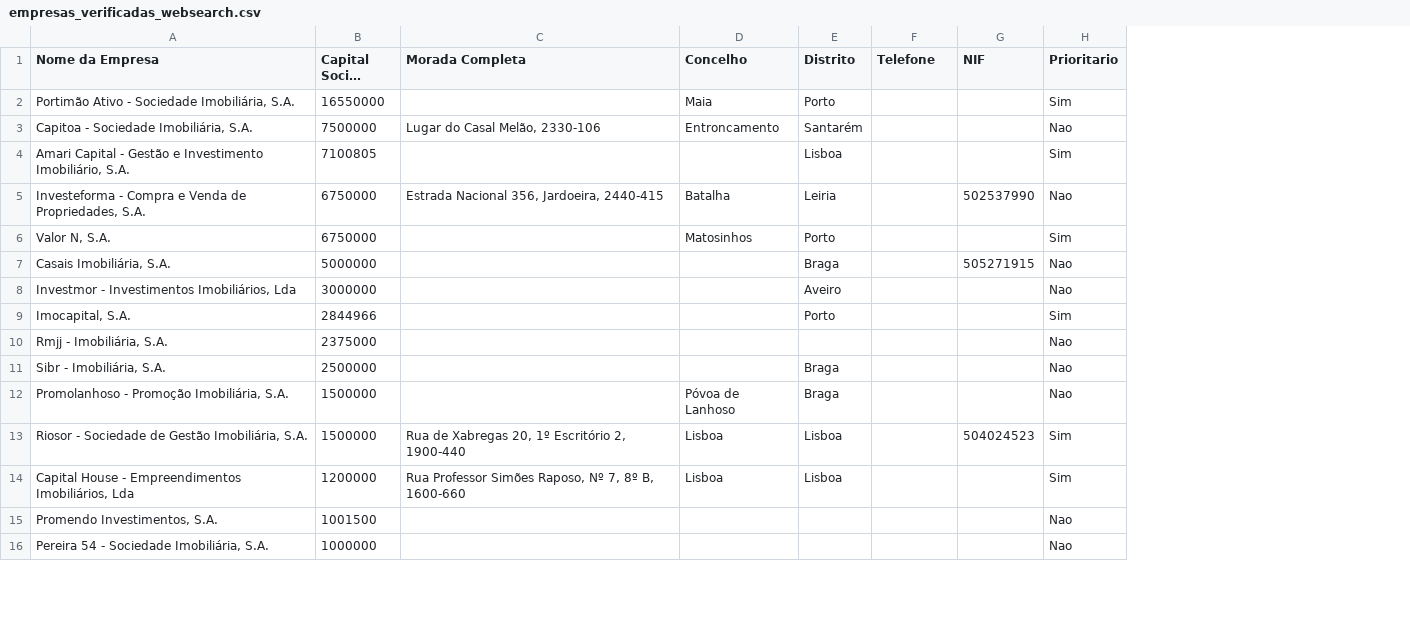
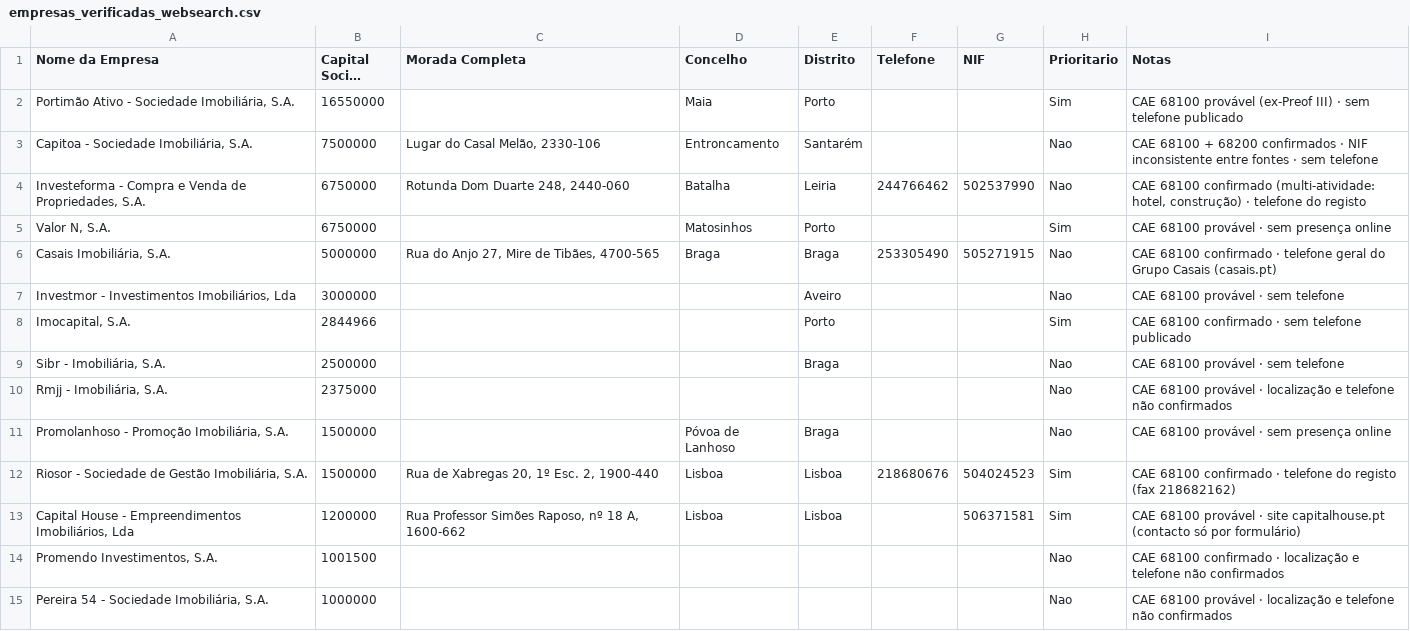
Before and after one commit to 2entyy/api-jotform, a CSV file: empresas_verificadas_websearch.csv, drawn as a sheet; only a part is shown; long unchanged cells end in …; removed rows and columns are numbered as before the commit, all else as after; the diff covers the shown part only; the diff names each change by its address in the sheet, - before the commit and + after, or states it on an @@ line.

```diff
--- a/empresas_verificadas_websearch.csv
+++ b/empresas_verificadas_websearch.csv
+column I (Notas), rows 2-8: CAE 68100 provável (ex-Preof III) · sem telefone publicado | CAE 68100 + 68200 confirmados · NIF inconsistente entre fontes · sem telefone | CAE 68100 confirmado (multi-atividade: hotel, construção) · telefone do registo | CAE 68100 provável · sem presença online | CAE 68100 confirmado · telefone geral do Grupo Casais (casais.pt) | CAE 68100 provável · sem telefone | CAE 68100 confirmado · sem telefone publicado; rows 10-15: CAE 68100 provável · localização e telefone não confirmados | CAE 68100 provável · sem presença online | CAE 68100 confirmado · telefone do registo (fax 218682162) | CAE 68100 provável · site capitalhouse.pt (contacto só por formulário) | CAE 68100 confirmado · localização e telefone não confirmados | CAE 68100 provável · localização e telefone não confirmados
-row 4: Amari Capital - Gestão e Investimento Imobiliário, S.A. | 7100805 |  |  | Lisboa |  |  | Sim
-C4 (Morada Completa): Estrada Nacional 356, Jardoeira, 2440-415
+C4 (Morada Completa): Rotunda Dom Duarte 248, 2440-060
-F4 (Telefone): (empty)
+F4 (Telefone): 244766462
-C6 (Morada Completa): (empty)
+C6 (Morada Completa): Rua do Anjo 27, Mire de Tibães, 4700-565
-D6 (Concelho): (empty)
+D6 (Concelho): Braga
-F6 (Telefone): (empty)
+F6 (Telefone): 253305490
@@ row 11 moved to row 9: Sibr - Imobiliária, S.A. @@
-C12 (Morada Completa): Rua de Xabregas 20, 1º Escritório 2, 1900-440
+C12 (Morada Completa): Rua de Xabregas 20, 1º Esc. 2, 1900-440
-F12 (Telefone): (empty)
+F12 (Telefone): 218680676
-C13 (Morada Completa): …Simões Raposo, Nº 7, 8º B, 1600-660
+C13 (Morada Completa): …Simões Raposo, nº 18 A, 1600-662
-G13 (NIF): (empty)
+G13 (NIF): 506371581
```
Also changed, not shown: 18 edited cells elsewhere in this file.
